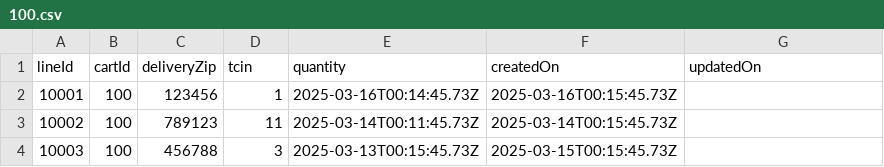
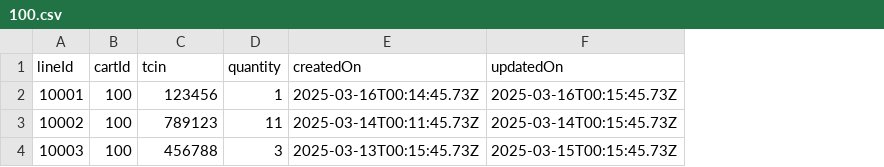
Before and after one commit to target/tech-case-studies, a CSV file: cart-service/src/main/resources/data/100.csv, drawn as a sheet; removed rows and columns are numbered as before the commit, all else as after; the diff names each change by its address in the sheet, - before the commit and + after, or states it on an @@ line.

```diff
--- a/cart-service/src/main/resources/data/100.csv
+++ b/cart-service/src/main/resources/data/100.csv
-column F (createdOn), rows 2-4: 2025-03-16T00:15:45.73Z | 2025-03-14T00:15:45.73Z | 2025-03-15T00:15:45.73Z
-C1: deliveryZip
+C1: tcin
-D1: tcin
+D1: quantity
-E1: quantity
+E1: createdOn
-F2 (updatedOn): (empty)
+F2 (updatedOn): 2025-03-16T00:15:45.73Z
-F3 (updatedOn): (empty)
+F3 (updatedOn): 2025-03-14T00:15:45.73Z
-F4 (updatedOn): (empty)
+F4 (updatedOn): 2025-03-15T00:15:45.73Z
```
Also changed, not shown: cart-service/src/main/resources/data/101.csv, 1 other file.
